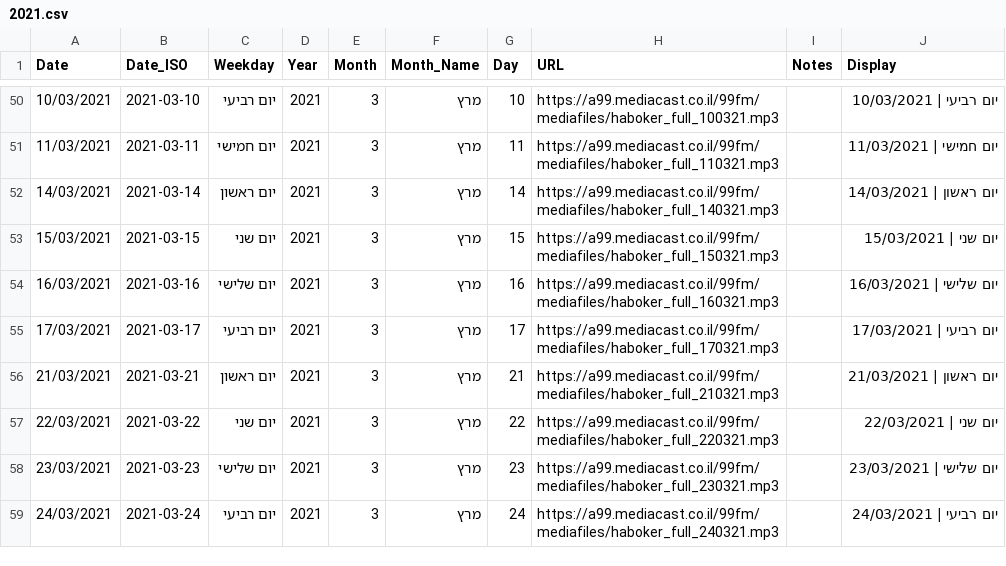
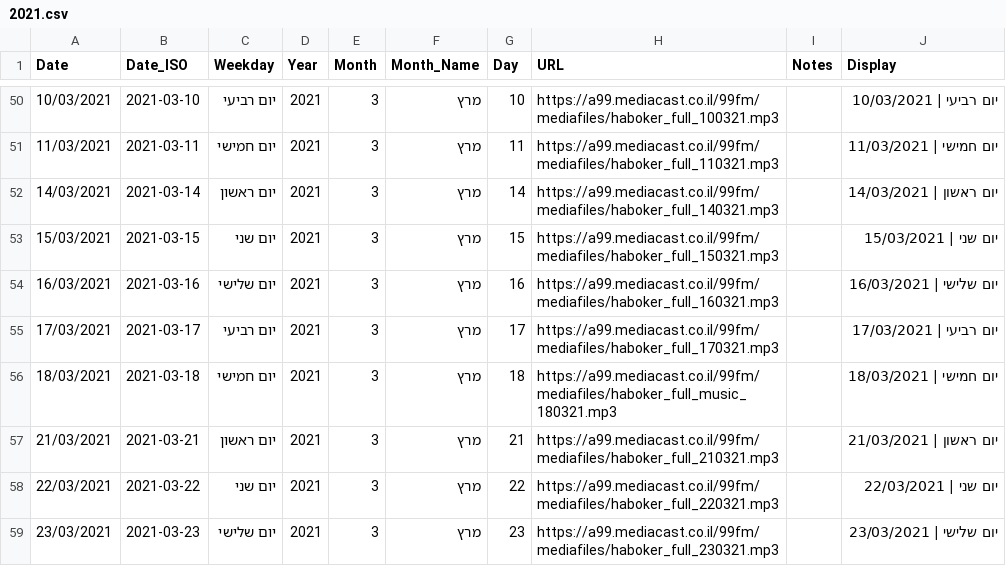
Before and after one commit to mobac1989/tal-aviad, a CSV file: public/2021.csv, drawn as a sheet; only a part is shown, gaps mark what is left out; the shorter side is filled out with more unchanged rows.

```diff
--- a/public/2021.csv
+++ b/public/2021.csv
@@ -55,2 +55,3 @@ Date,Date_ISO,Weekday,Year,Month,Month_Name,Day,URL,Notes,Display
 17/03/2021,2021-03-17,יום רביעי,2021,3,מרץ,17,https://a99.mediacast.co.il/99fm/mediafiles/haboker_full_170321.mp3,,יום רביעי | 17/03/2021
+18/03/2021,2021-03-18,יום חמישי,2021,3,מרץ,18,https://a99.mediacast.co.il/99fm/mediafiles/haboker_full_music_180321.mp3,,יום חמישי | 18/03/2021
 21/03/2021,2021-03-21,יום ראשון,2021,3,מרץ,21,https://a99.mediacast.co.il/99fm/mediafiles/haboker_full_210321.mp3,,יום ראשון | 21/03/2021
```
Also changed, not shown: public/2014.csv, public/2016.csv, 4 other files.
